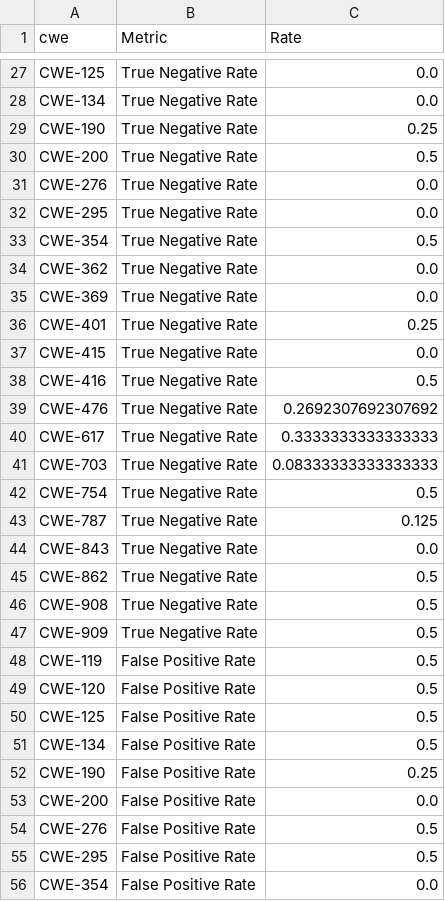
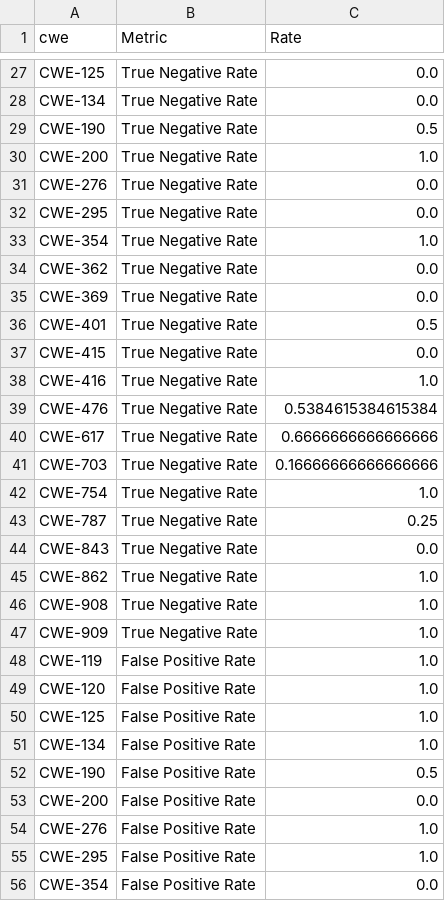
Before and after one commit to jkelly8823/grad_research_2, a CSV file: results/classification_rates_by_cwe.csv, drawn as a sheet; only a part is shown, gaps mark what is left out; the diff covers the shown part only.

```diff
--- a/results/classification_rates_by_cwe.csv
+++ b/results/classification_rates_by_cwe.csv
@@ -28,29 +28,29 @@ CWE-125,True Negative Rate,0.0
 CWE-134,True Negative Rate,0.0
-CWE-190,True Negative Rate,0.25
-CWE-200,True Negative Rate,0.5
+CWE-190,True Negative Rate,0.5
+CWE-200,True Negative Rate,1.0
 CWE-276,True Negative Rate,0.0
 CWE-295,True Negative Rate,0.0
-CWE-354,True Negative Rate,0.5
+CWE-354,True Negative Rate,1.0
 CWE-362,True Negative Rate,0.0
 CWE-369,True Negative Rate,0.0
-CWE-401,True Negative Rate,0.25
+CWE-401,True Negative Rate,0.5
 CWE-415,True Negative Rate,0.0
-CWE-416,True Negative Rate,0.5
-CWE-476,True Negative Rate,0.2692307692307692
-CWE-617,True Negative Rate,0.3333333333333333
-CWE-703,True Negative Rate,0.08333333333333333
-CWE-754,True Negative Rate,0.5
-CWE-787,True Negative Rate,0.125
+CWE-416,True Negative Rate,1.0
+CWE-476,True Negative Rate,0.5384615384615384
+CWE-617,True Negative Rate,0.6666666666666666
+CWE-703,True Negative Rate,0.16666666666666666
+CWE-754,True Negative Rate,1.0
+CWE-787,True Negative Rate,0.25
 CWE-843,True Negative Rate,0.0
-CWE-862,True Negative Rate,0.5
-CWE-908,True Negative Rate,0.5
-CWE-909,True Negative Rate,0.5
-CWE-119,False Positive Rate,0.5
-CWE-120,False Positive Rate,0.5
-CWE-125,False Positive Rate,0.5
-CWE-134,False Positive Rate,0.5
-CWE-190,False Positive Rate,0.25
+CWE-862,True Negative Rate,1.0
+CWE-908,True Negative Rate,1.0
+CWE-909,True Negative Rate,1.0
+CWE-119,False Positive Rate,1.0
+CWE-120,False Positive Rate,1.0
+CWE-125,False Positive Rate,1.0
+CWE-134,False Positive Rate,1.0
+CWE-190,False Positive Rate,0.5
 CWE-200,False Positive Rate,0.0
-CWE-276,False Positive Rate,0.5
-CWE-295,False Positive Rate,0.5
+CWE-276,False Positive Rate,1.0
+CWE-295,False Positive Rate,1.0
 CWE-354,False Positive Rate,0.0
```
Also changed, not shown: 41 edited cells elsewhere in this file, 27 other files.
